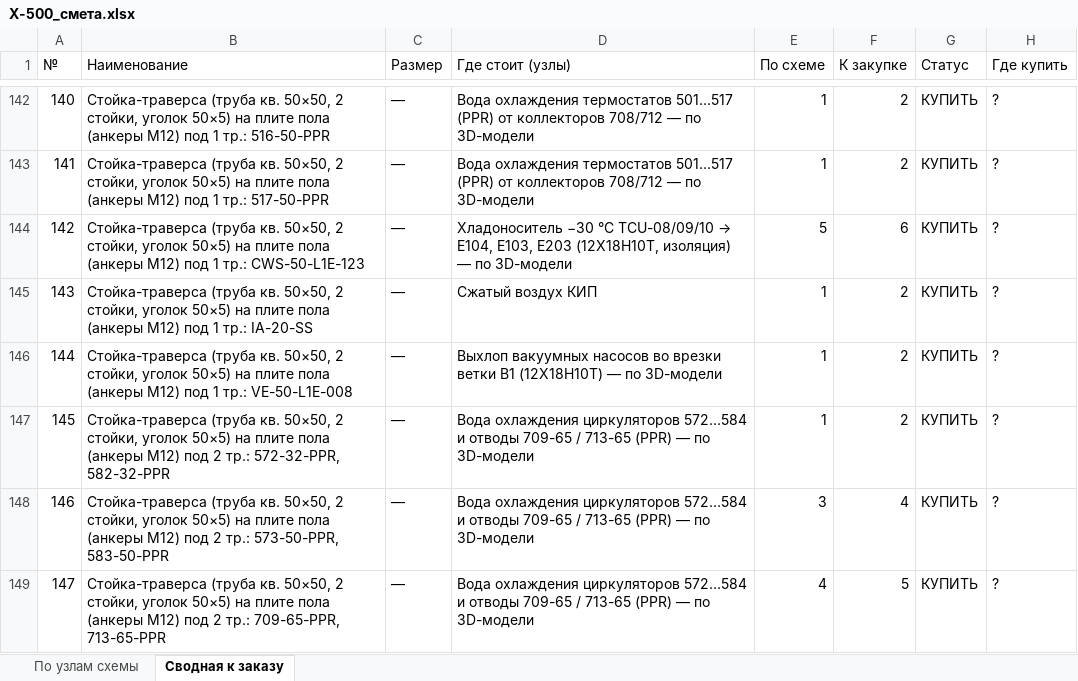
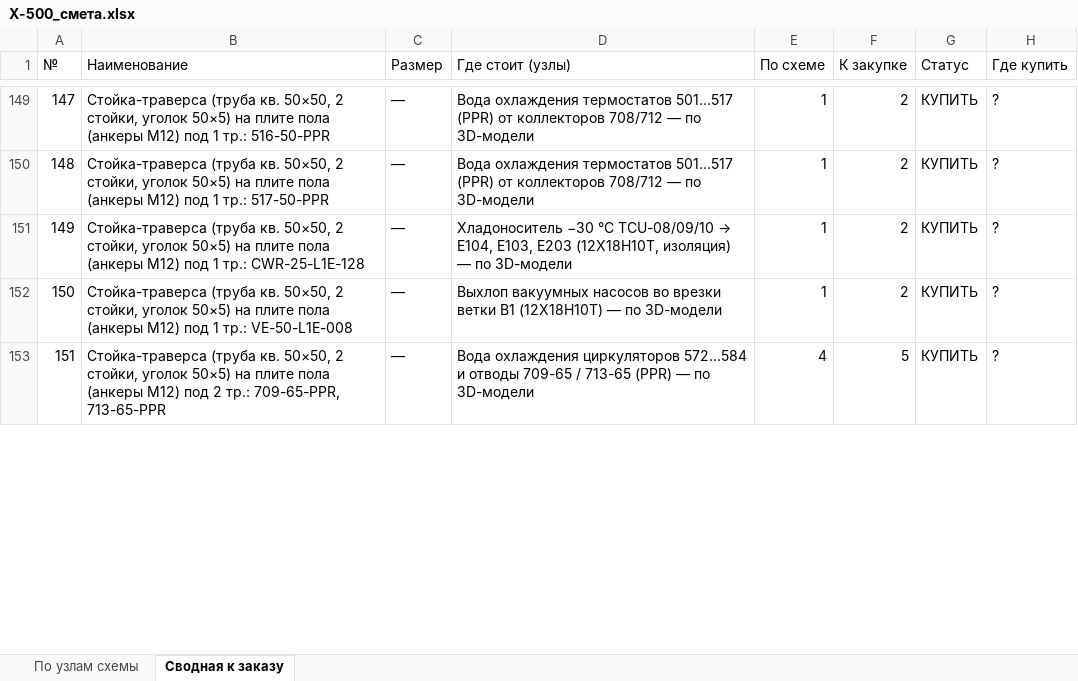
Before and after one commit to Elebra2005/claude, an Excel workbook: vydacha/X-500_18-10/X-500_смета.xlsx, sheet Сводная к заказу, drawn as a sheet; only a part is shown, gaps mark what is left out; values as stored, in another font and other column widths than the file's, no cell formats; removed rows and columns are numbered as before the commit, all else as after; the diff covers the shown part only; the diff names each change by its address in the sheet, - before the commit and + after, or states it on an @@ line.

```diff
--- a/vydacha/X-500_18-10/X-500_смета.xlsx (sheet Сводная к заказу)
+++ b/vydacha/X-500_18-10/X-500_смета.xlsx (sheet Сводная к заказу)
@@ column A (№) renumbered from row 15 down @@
-row 144: 142 | Стойка-траверса (труба кв. 50×50, 2 стойки, уголок 50×5) на плите пола (анкеры M12) под 1 тр.: CWS-50-L1E-123 | — | Хладоноситель −30 °C TCU-08/09/10 → E104, E103, E203 (12Х18Н10Т, изоляция) — по 3D-модели | 5 | 6 | КУПИТЬ | ?
-B151 (Наименование): …1 тр.: IA-20-SS
+B151 (Наименование): …1 тр.: CWR-25-L1E-128
@@ D151 (Где стоит (узлы)): Сжатый воздух КИП → Хладоноситель −30 °C TCU-08/09/10 → E104, E103, E203 (12Х18Н10Т, изоляция) — по 3D-модели @@
-row 147: 145 | Стойка-траверса (труба кв. 50×50, 2 стойки, уголок 50×5) на плите пола (анкеры M12) под 2 тр.: 572-32-PPR, 582-32-PPR | — | Вода охлаждения циркуляторов 572…584 и отводы 709-65 / 713-65 (PPR) — по 3D-модели | 1 | 2 | КУПИТЬ | ?
-row 148: 146 | Стойка-траверса (труба кв. 50×50, 2 стойки, уголок 50×5) на плите пола (анкеры M12) под 2 тр.: 573-50-PPR, 583-50-PPR | — | Вода охлаждения циркуляторов 572…584 и отводы 709-65 / 713-65 (PPR) — по 3D-модели | 3 | 4 | КУПИТЬ | ?
```
Also changed, not shown: 20 added rows, 20 removed rows and 51 edited cells elsewhere in this sheet, sheet По узлам схемы, cell formats, 10 other files.
